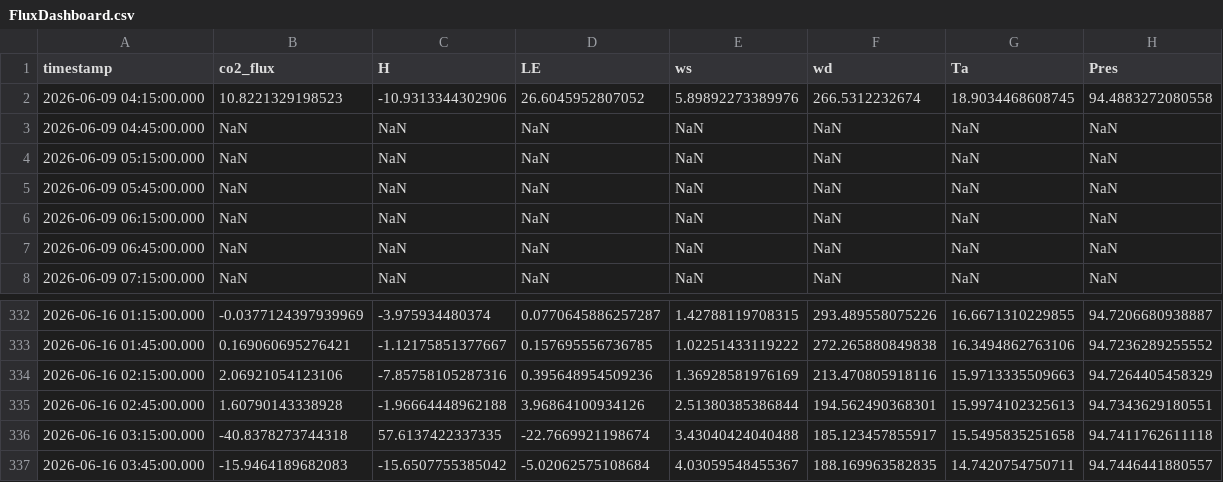
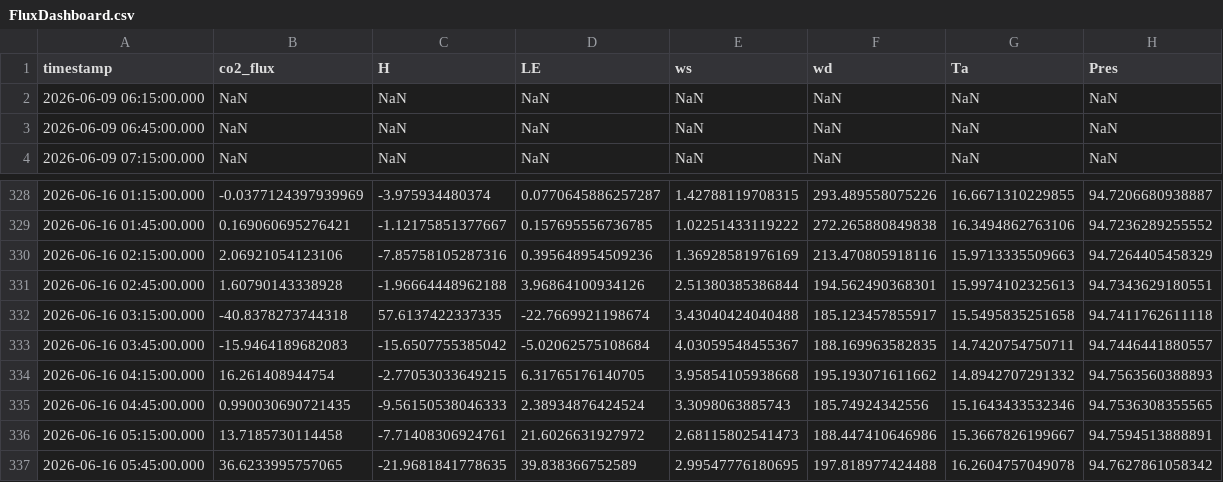
Before and after one commit to changxing0609/changxing0609.github.io, a CSV file: data/FluxDashboard.csv, drawn as a sheet; only a part is shown, gaps mark what is left out; removed rows and columns are numbered as before the commit, all else as after; the diff names each change by its address in the sheet, - before the commit and + after, or states it on an @@ line.

Commit message:
Dashboard update 2026-06-16 10:12

```diff
--- a/data/FluxDashboard.csv
+++ b/data/FluxDashboard.csv
-row 2: 2026-06-09 04:15:00.000 | 10.8221329198523 | -10.9313344302906 | 26.6045952807052 | 5.89892273389976 | 266.5312232674 | 18.9034468608745 | 94.4883272080558
-row 3: 2026-06-09 04:45:00.000 | NaN | NaN | NaN | NaN | NaN | NaN | NaN
-row 4: 2026-06-09 05:15:00.000 | NaN | NaN | NaN | NaN | NaN | NaN | NaN
-row 5: 2026-06-09 05:45:00.000 | NaN | NaN | NaN | NaN | NaN | NaN | NaN
+row 334: 2026-06-16 04:15:00.000 | 16.261408944754 | -2.77053033649215 | 6.31765176140705 | 3.95854105938668 | 195.193071611662 | 14.8942707291332 | 94.7563560388893
+row 335: 2026-06-16 04:45:00.000 | 0.990030690721435 | -9.56150538046333 | 2.38934876424524 | 3.3098063885743 | 185.74924342556 | 15.1643433532346 | 94.7536308355565
+row 336: 2026-06-16 05:15:00.000 | 13.7185730114458 | -7.71408306924761 | 21.6026631927972 | 2.68115802541473 | 188.447410646986 | 15.3667826199667 | 94.7594513888891
+row 337: 2026-06-16 05:45:00.000 | 36.6233995757065 | -21.9681841778635 | 39.838366752589 | 2.99547776180695 | 197.818977424488 | 16.2604757049078 | 94.7627861058342
```
